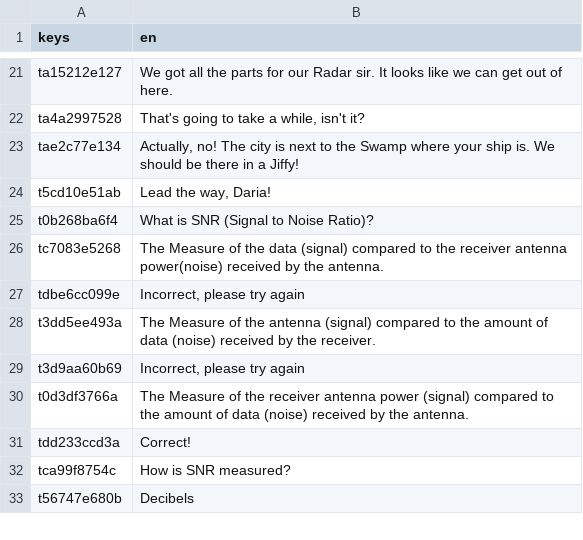
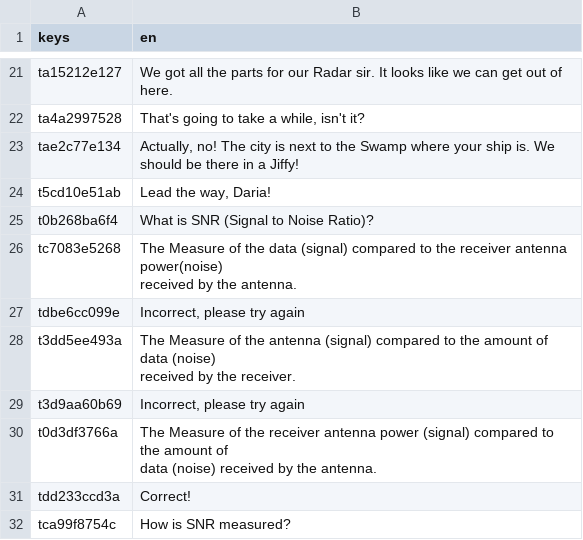
Before and after one commit to Game-Production-Spring-23/NavyGameR4, a CSV file: dialogue/chapter6/main.csv, drawn as a sheet; only a part is shown, gaps mark what is left out; the shorter side is filled out with more unchanged rows.

```diff
--- a/dialogue/chapter6/main.csv
+++ b/dialogue/chapter6/main.csv
@@ -25,7 +25,10 @@ t5cd10e51ab,"Lead the way, Daria!"
 t0b268ba6f4,What is SNR (Signal to Noise Ratio)?
-tc7083e5268,The Measure of the data (signal) compared to the receiver antenna power(noise) received by the antenna.
+tc7083e5268,"The Measure of the data (signal) compared to the receiver antenna power(noise)
+ received by the antenna."
 tdbe6cc099e,"Incorrect, please try again"
-t3dd5ee493a,The Measure of the antenna (signal) compared to the amount of data (noise) received by the receiver.
+t3dd5ee493a,"The Measure of the antenna (signal) compared to the amount of data (noise)
+ received by the receiver."
 t3d9aa60b69,"Incorrect, please try again"
-t0d3df3766a,The Measure of the receiver antenna power (signal) compared to the amount of data (noise) received by the antenna.
+t0d3df3766a,"The Measure of the receiver antenna power (signal) compared to the amount of
+ data (noise) received by the antenna."
 tdd233ccd3a,Correct!
```
Also changed, not shown: 5 other files.
